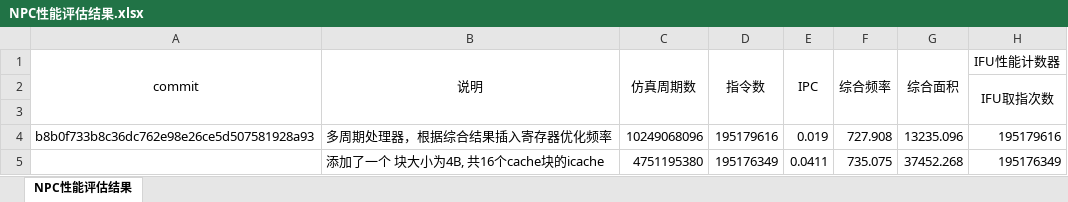
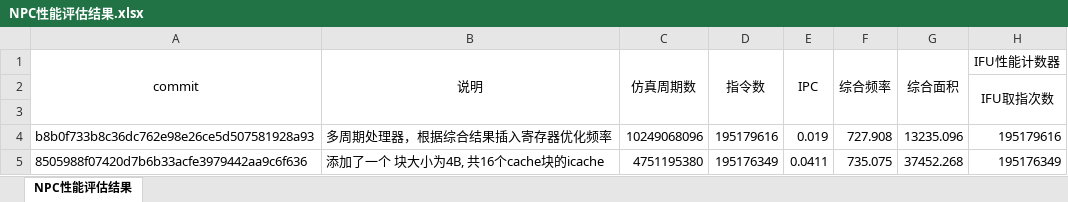
Before and after one commit to 229226/ysyxzzq, an Excel workbook: npc/doc/NPC性能评估结果.xlsx, sheet NPC性能评估结果, drawn as a sheet; only a part is shown; values as stored, in another font and other column widths than the file's, no borders; the diff names each change by its address in the sheet, - before the commit and + after, or states it on an @@ line.

```diff
--- a/npc/doc/NPC性能评估结果.xlsx (sheet NPC性能评估结果)
+++ b/npc/doc/NPC性能评估结果.xlsx (sheet NPC性能评估结果)
-A5: (empty)
+A5: 8505988f07420d7b6b33acfe3979442aa9c6f636
```
Also changed, not shown: 4 other files.
